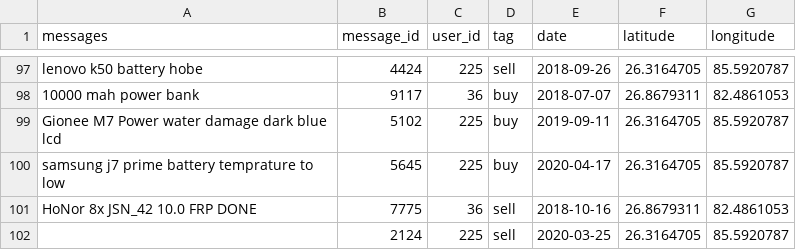
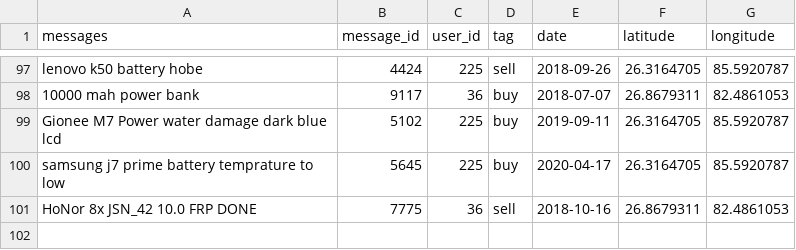
Before and after one commit to selfishhari/rmm_entity_extraction, a CSV file: data/Inputs/populate_set.csv, drawn as a sheet; only a part is shown, gaps mark what is left out.

```diff
--- a/data/Inputs/populate_set.csv
+++ b/data/Inputs/populate_set.csv
@@ -691,2 +691 @@ samsung j7 prime battery temprature to low,5645,225,buy,2020-04-17,26.3164705,85
 HoNor 8x JSN_42 10.0 FRP DONE,7775,36,sell,2018-10-16,26.8679311,82.4861053
-,2124,225,sell,2020-03-25,26.3164705,85.5920787
```
Also changed, not shown: 1 other file.
